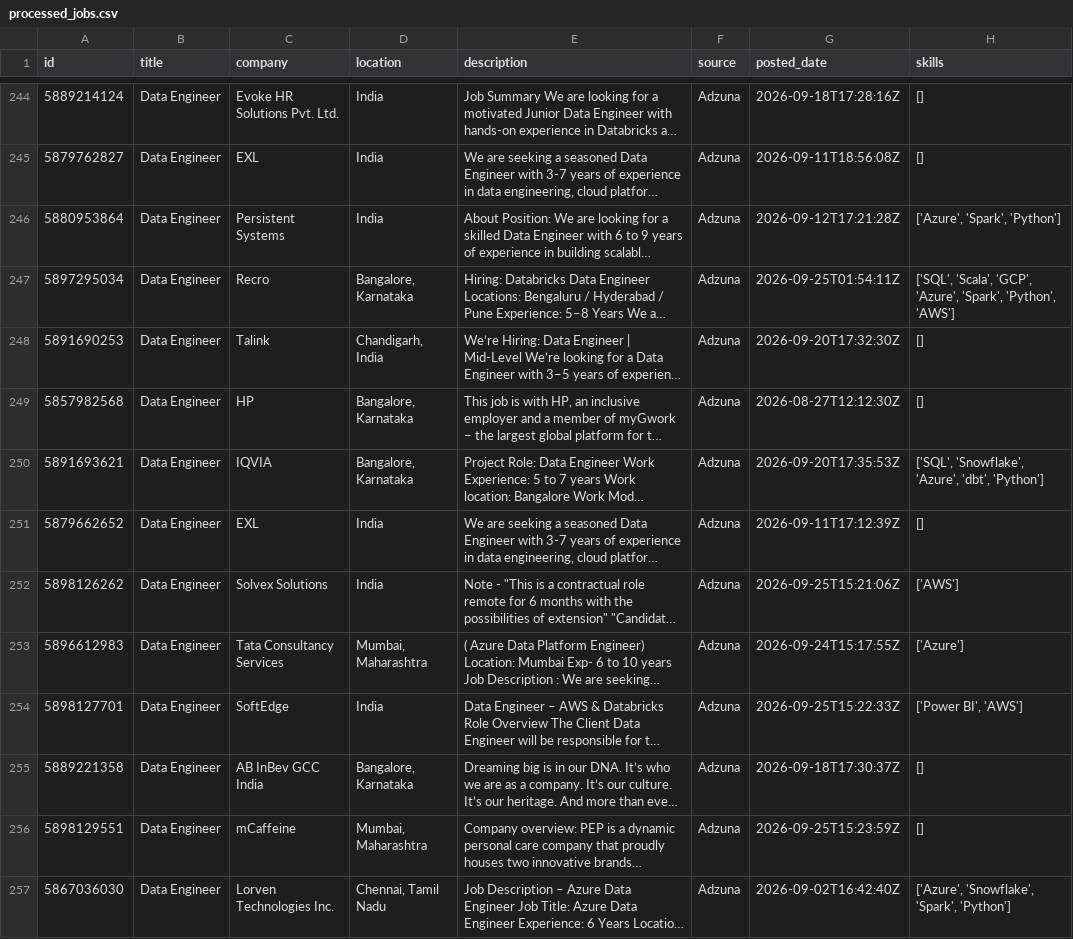
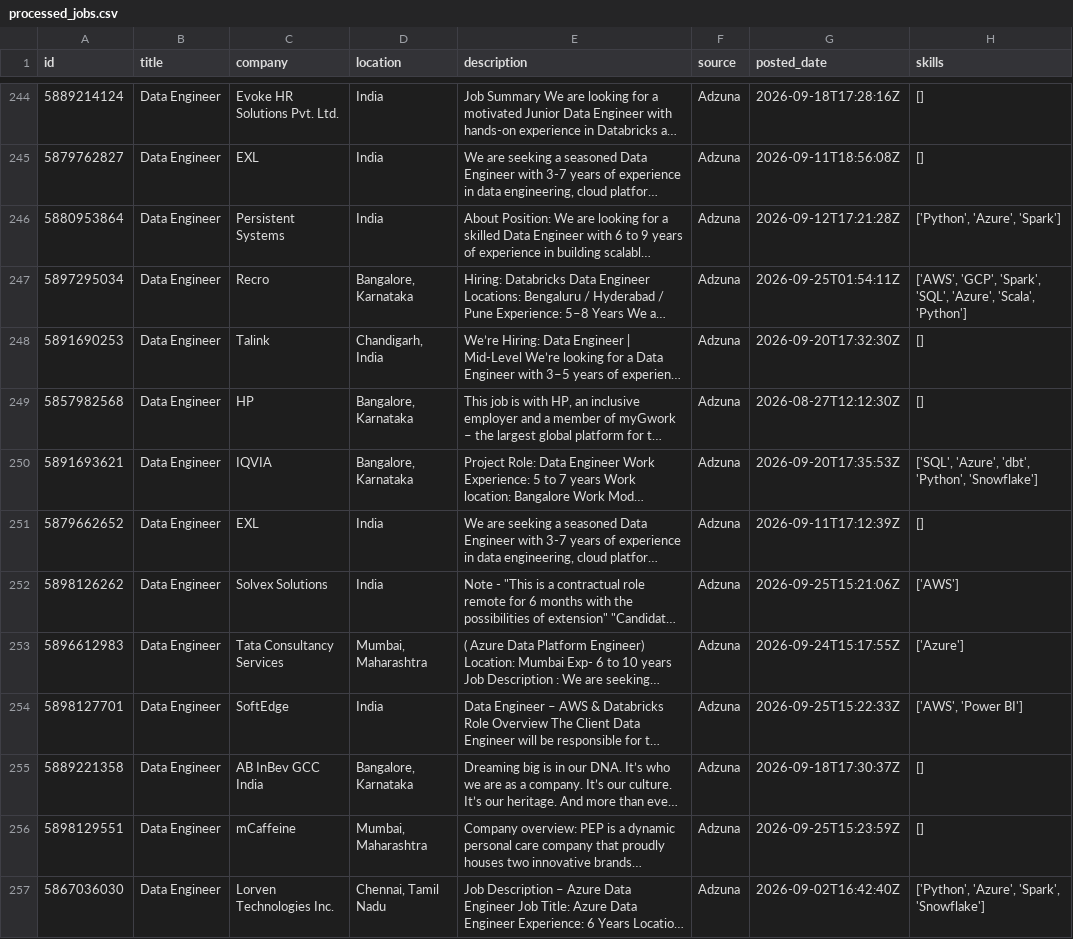
Before and after one commit to ShivaniEzhil/SkillTrend, a CSV file: data/processed/processed_jobs.csv, drawn as a sheet; only a part is shown, gaps mark what is left out; long unchanged cells end in …; the diff covers the shown part only; the diff names each change by its address in the sheet, - before the commit and + after, or states it on an @@ line.

```diff
--- a/data/processed/processed_jobs.csv
+++ b/data/processed/processed_jobs.csv
-H246 (skills): ['Azure', 'Spark', 'Python']
+H246 (skills): ['Python', 'Azure', 'Spark']
-H247 (skills): ['SQL', 'Scala', 'GCP', 'Azure', 'Spark', 'Python', 'AWS']
+H247 (skills): ['AWS', 'GCP', 'Spark', 'SQL', 'Azure', 'Scala', 'Python']
-H250 (skills): ['SQL', 'Snowflake', 'Azure', 'dbt', 'Python']
+H250 (skills): ['SQL', 'Azure', 'dbt', 'Python', 'Snowflake']
-H254 (skills): ['Power BI', 'AWS']
+H254 (skills): ['AWS', 'Power BI']
-H257 (skills): ['Azure', 'Snowflake', 'Spark', 'Python']
+H257 (skills): ['Python', 'Azure', 'Spark', 'Snowflake']
```
Also changed, not shown: 2 added rows, 1 removed row, 2 moved rows and 66 edited cells elsewhere in this file, 1 other file.
